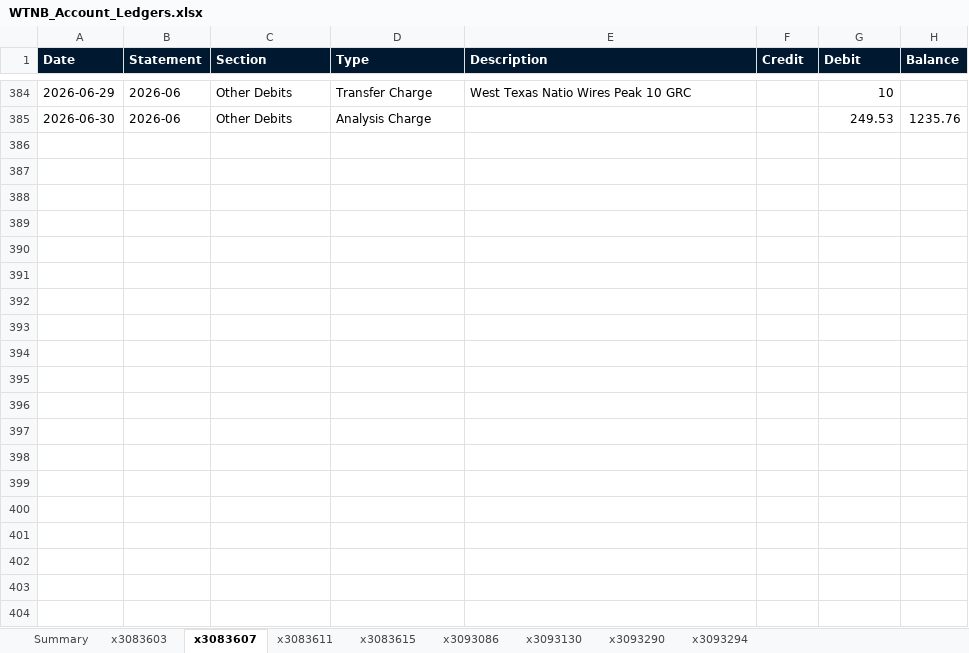
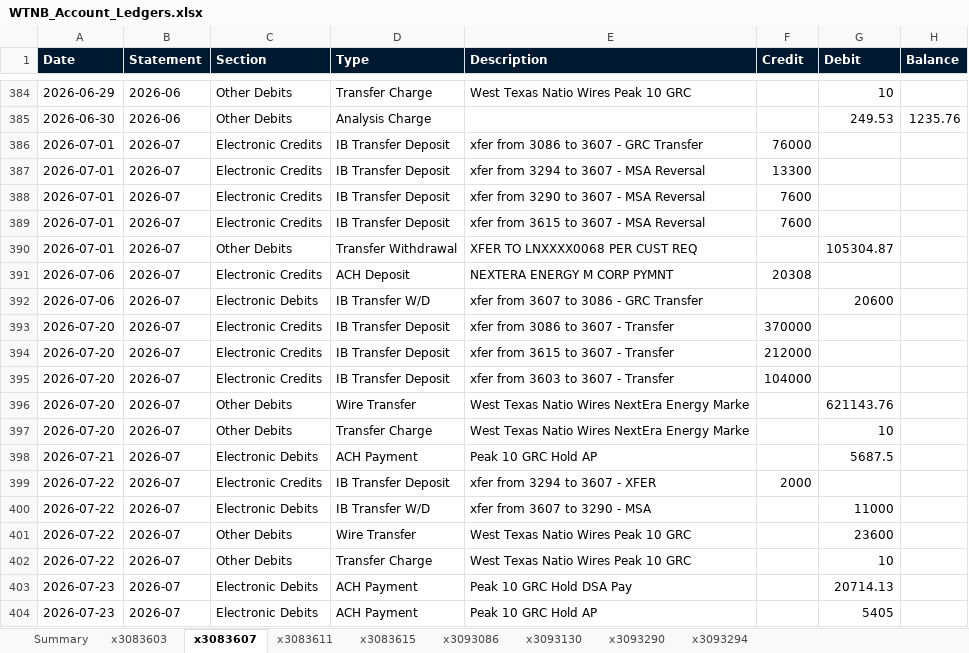
Before and after one commit to kdmcquire-creator/animated-carnival, an Excel workbook: WTNB_Account_Ledgers.xlsx, sheet x3083607, drawn as a sheet; only a part is shown, gaps mark what is left out; values as stored, in another font and other column widths than the file's, no borders; the diff covers the shown part only; the diff names each change by its address in the sheet, - before the commit and + after, or states it on an @@ line.

```diff
--- a/WTNB_Account_Ledgers.xlsx (sheet x3083607)
+++ b/WTNB_Account_Ledgers.xlsx (sheet x3083607)
+row 386: 2026-07-01 | 2026-07 | Electronic Credits | IB Transfer Deposit | xfer from 3086 to 3607 - GRC Transfer | 76000
+row 387: 2026-07-01 | 2026-07 | Electronic Credits | IB Transfer Deposit | xfer from 3294 to 3607 - MSA Reversal | 13300
+row 388: 2026-07-01 | 2026-07 | Electronic Credits | IB Transfer Deposit | xfer from 3290 to 3607 - MSA Reversal | 7600
+row 389: 2026-07-01 | 2026-07 | Electronic Credits | IB Transfer Deposit | xfer from 3615 to 3607 - MSA Reversal | 7600
+row 390: 2026-07-01 | 2026-07 | Other Debits | Transfer Withdrawal | XFER TO LNXXXX0068 PER CUST REQ |  | 105304.87
+row 391: 2026-07-06 | 2026-07 | Electronic Credits | ACH Deposit | NEXTERA ENERGY M CORP PYMNT | 20308
+row 392: 2026-07-06 | 2026-07 | Electronic Debits | IB Transfer W/D | xfer from 3607 to 3086 - GRC Transfer |  | 20600
+row 393: 2026-07-20 | 2026-07 | Electronic Credits | IB Transfer Deposit | xfer from 3086 to 3607 - Transfer | 370000
+row 394: 2026-07-20 | 2026-07 | Electronic Credits | IB Transfer Deposit | xfer from 3615 to 3607 - Transfer | 212000
+row 395: 2026-07-20 | 2026-07 | Electronic Credits | IB Transfer Deposit | xfer from 3603 to 3607 - Transfer | 104000
+row 396: 2026-07-20 | 2026-07 | Other Debits | Wire Transfer | West Texas Natio Wires NextEra Energy Marke |  | 621143.76
+row 397: 2026-07-20 | 2026-07 | Other Debits | Transfer Charge | West Texas Natio Wires NextEra Energy Marke |  | 10
+row 398: 2026-07-21 | 2026-07 | Electronic Debits | ACH Payment | Peak 10 GRC Hold AP |  | 5687.5
+row 399: 2026-07-22 | 2026-07 | Electronic Credits | IB Transfer Deposit | xfer from 3294 to 3607 - XFER | 2000
+row 400: 2026-07-22 | 2026-07 | Electronic Debits | IB Transfer W/D | xfer from 3607 to 3290 - MSA |  | 11000
+row 401: 2026-07-22 | 2026-07 | Other Debits | Wire Transfer | West Texas Natio Wires Peak 10 GRC |  | 23600
+row 402: 2026-07-22 | 2026-07 | Other Debits | Transfer Charge | West Texas Natio Wires Peak 10 GRC |  | 10
+row 403: 2026-07-23 | 2026-07 | Electronic Debits | ACH Payment | Peak 10 GRC Hold DSA Pay |  | 20714.13
+row 404: 2026-07-23 | 2026-07 | Electronic Debits | ACH Payment | Peak 10 GRC Hold AP |  | 5405
```
Also changed, not shown: 21 added rows elsewhere in this sheet, sheet x3093086, sheet x3093290, sheet x3083615, sheet x3093294, sheet x3083603, sheet x3083611, 2 more sheets, Peak10_affiliate_flows_review.xlsx, Peak10_attribution_result.xlsx, 1 other file.
